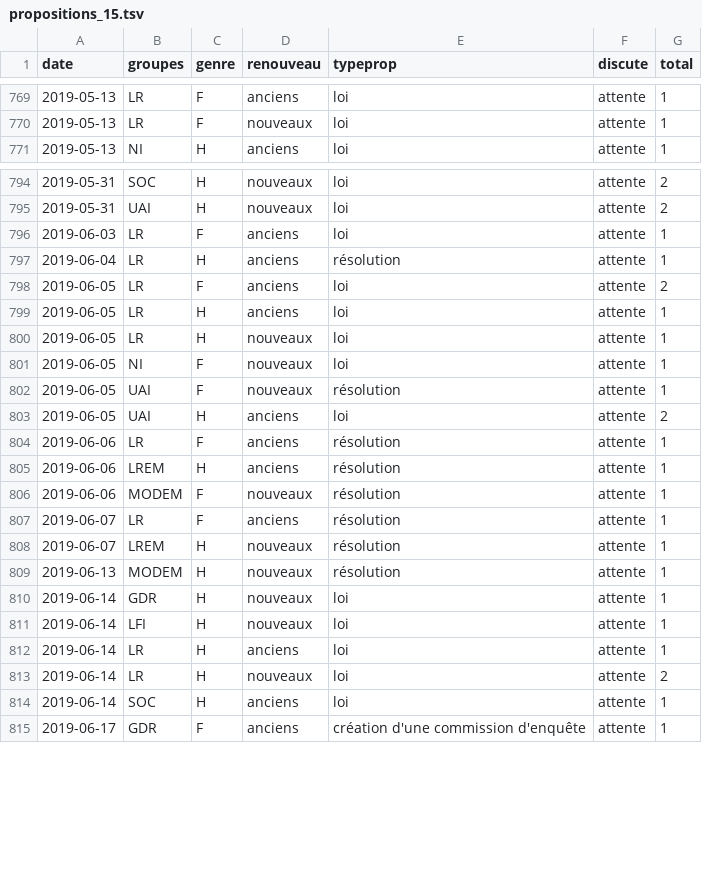
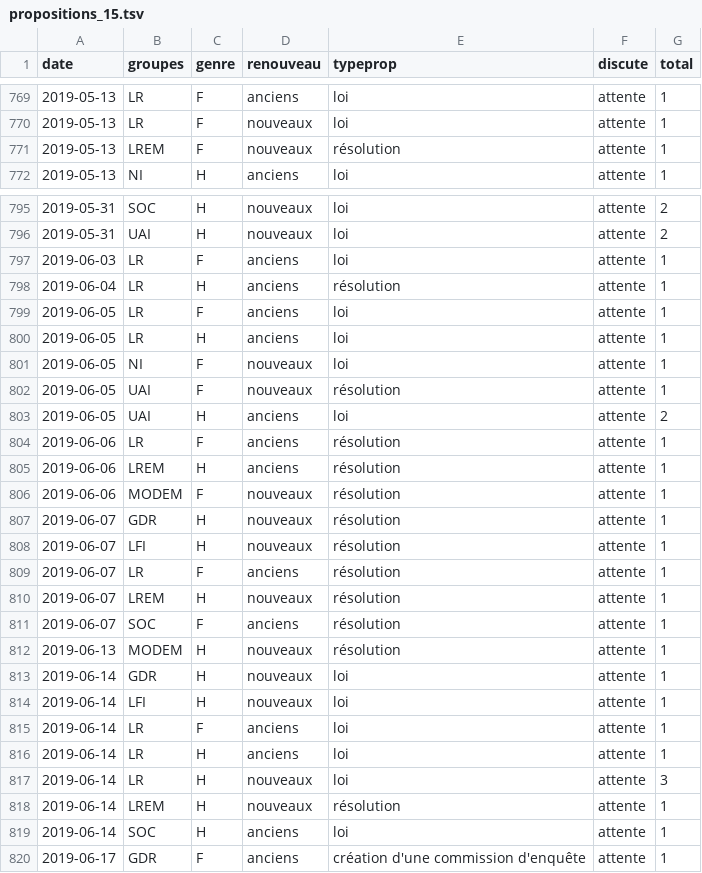
Before and after one commit to RouxRC/parole, a TSV file: data/propositions_15.tsv, drawn as a sheet; only a part is shown, gaps mark what is left out.

```diff
--- a/data/propositions_15.tsv
+++ b/data/propositions_15.tsv
@@ -770,2 +770,3 @@ date	groupes	genre	renouveau	typeprop	discute	total
 2019-05-13	LR	F	nouveaux	loi	attente	1
+2019-05-13	LREM	F	nouveaux	résolution	attente	1
 2019-05-13	NI	H	anciens	loi	attente	1
@@ -797,5 +798,4 @@ date	groupes	genre	renouveau	typeprop	discute	total
 2019-06-04	LR	H	anciens	résolution	attente	1
-2019-06-05	LR	F	anciens	loi	attente	2
+2019-06-05	LR	F	anciens	loi	attente	1
 2019-06-05	LR	H	anciens	loi	attente	1
-2019-06-05	LR	H	nouveaux	loi	attente	1
 2019-06-05	NI	F	nouveaux	loi	attente	1
@@ -806,4 +806,7 @@ date	groupes	genre	renouveau	typeprop	discute	total
 2019-06-06	MODEM	F	nouveaux	résolution	attente	1
+2019-06-07	GDR	H	nouveaux	résolution	attente	1
+2019-06-07	LFI	H	nouveaux	résolution	attente	1
 2019-06-07	LR	F	anciens	résolution	attente	1
 2019-06-07	LREM	H	nouveaux	résolution	attente	1
+2019-06-07	SOC	F	anciens	résolution	attente	1
 2019-06-13	MODEM	H	nouveaux	résolution	attente	1
@@ -811,4 +814,6 @@ date	groupes	genre	renouveau	typeprop	discute	total
 2019-06-14	LFI	H	nouveaux	loi	attente	1
+2019-06-14	LR	F	anciens	loi	attente	1
 2019-06-14	LR	H	anciens	loi	attente	1
-2019-06-14	LR	H	nouveaux	loi	attente	2
+2019-06-14	LR	H	nouveaux	loi	attente	3
+2019-06-14	LREM	H	nouveaux	résolution	attente	1
 2019-06-14	SOC	H	anciens	loi	attente	1
```
Also changed, not shown: data/amendements_15.tsv.
